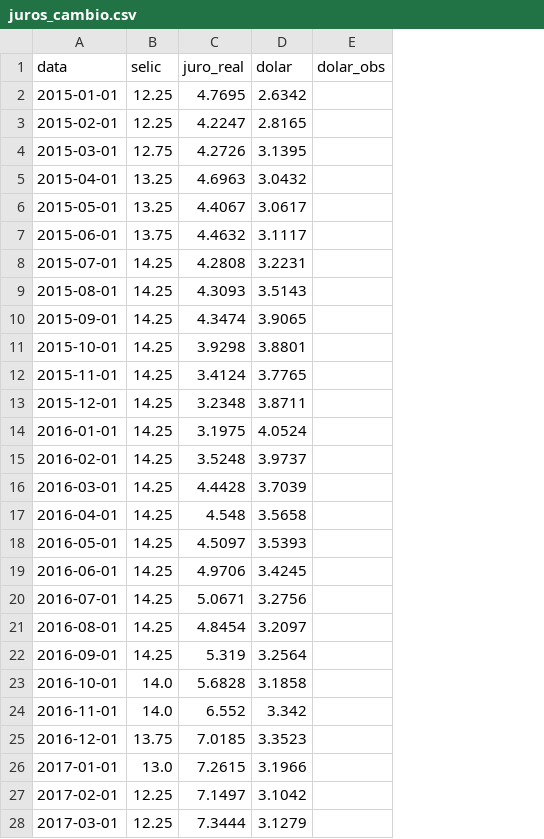
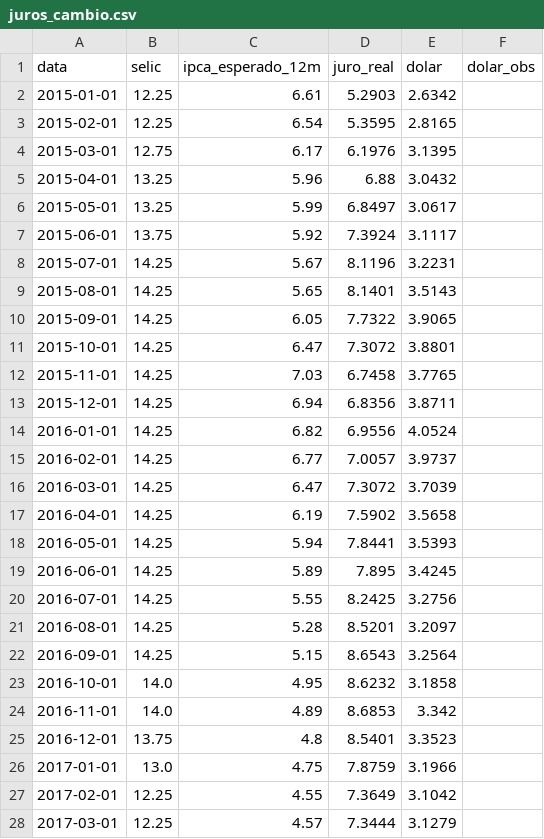
Before and after one commit to pietrosalvador5-boop/painel-economico-fecomercio-rs, a CSV file: dados/juros_cambio.csv, drawn as a sheet; only a part is shown; addresses are those after the commit; the diff covers the shown part only; the diff names each change by its address in the sheet, - before the commit and + after, or states it on an @@ line.

```diff
--- a/dados/juros_cambio.csv
+++ b/dados/juros_cambio.csv
+column C (ipca_esperado_12m), rows 2-28: 6.61 | 6.54 | 6.17 | 5.96 | 5.99 | 5.92 | 5.67 | 5.65 | 6.05 | 6.47 | 7.03 | 6.94 | 6.82 | 6.77 | 6.47 | 6.19 | 5.94 | 5.89 | 5.55 | 5.28 | 5.15 | 4.95 | 4.89 | 4.8 | 4.75 | 4.55 | 4.57
-D2 (juro_real): 4.7695
+D2 (juro_real): 5.2903
-D3 (juro_real): 4.2247
+D3 (juro_real): 5.3595
-D4 (juro_real): 4.2726
+D4 (juro_real): 6.1976
-D5 (juro_real): 4.6963
+D5 (juro_real): 6.88
-D6 (juro_real): 4.4067
+D6 (juro_real): 6.8497
-D7 (juro_real): 4.4632
+D7 (juro_real): 7.3924
-D8 (juro_real): 4.2808
+D8 (juro_real): 8.1196
-D9 (juro_real): 4.3093
+D9 (juro_real): 8.1401
-D10 (juro_real): 4.3474
+D10 (juro_real): 7.7322
-D11 (juro_real): 3.9298
+D11 (juro_real): 7.3072
-D12 (juro_real): 3.4124
+D12 (juro_real): 6.7458
-D13 (juro_real): 3.2348
+D13 (juro_real): 6.8356
-D14 (juro_real): 3.1975
+D14 (juro_real): 6.9556
-D15 (juro_real): 3.5248
+D15 (juro_real): 7.0057
-D16 (juro_real): 4.4428
+D16 (juro_real): 7.3072
-D17 (juro_real): 4.548
+D17 (juro_real): 7.5902
-D18 (juro_real): 4.5097
+D18 (juro_real): 7.8441
-D19 (juro_real): 4.9706
+D19 (juro_real): 7.895
-D20 (juro_real): 5.0671
+D20 (juro_real): 8.2425
-D21 (juro_real): 4.8454
+D21 (juro_real): 8.5201
-D22 (juro_real): 5.319
+D22 (juro_real): 8.6543
-D23 (juro_real): 5.6828
+D23 (juro_real): 8.6232
-D24 (juro_real): 6.552
+D24 (juro_real): 8.6853
-D25 (juro_real): 7.0185
+D25 (juro_real): 8.5401
-D26 (juro_real): 7.2615
+D26 (juro_real): 7.8759
-D27 (juro_real): 7.1497
+D27 (juro_real): 7.3649
```
Also changed, not shown: 115 edited cells elsewhere in this file, 3 other files.
